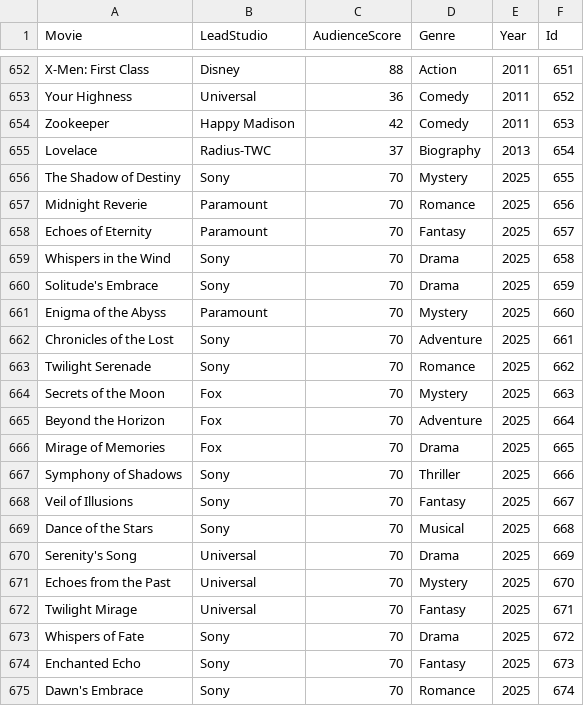
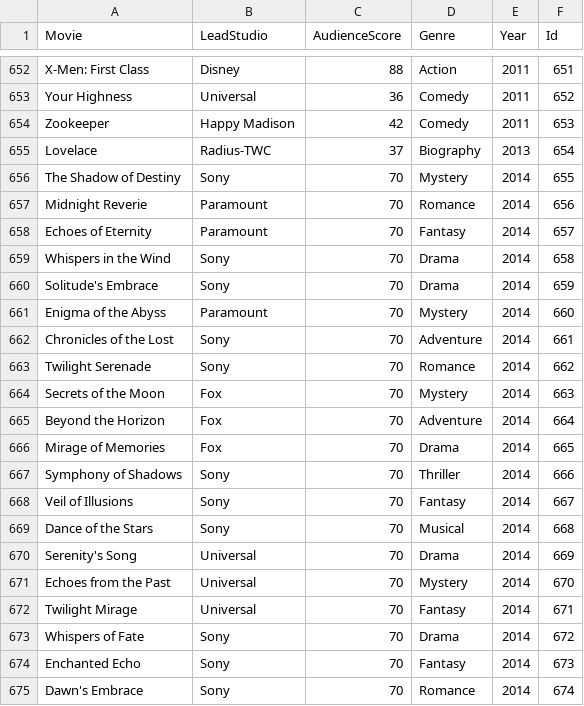
Before and after one commit to sbritobreno/MoviesRecomendations-ML-Software, a CSV file: data/movies.csv, drawn as a sheet; only a part is shown, gaps mark what is left out.

Commit message:
Update upcoming movies release date

```diff
--- a/data/movies.csv
+++ b/data/movies.csv
@@ -655,21 +655,21 @@ Zookeeper,Happy Madison,42,Comedy,2011,653
 Lovelace,Radius-TWC,37,Biography,2013,654
-The Shadow of Destiny,Sony,70,Mystery,2025,655
-Midnight Reverie,Paramount,70,Romance,2025,656
-Echoes of Eternity,Paramount,70,Fantasy,2025,657
-Whispers in the Wind,Sony,70,Drama,2025,658
-Solitude's Embrace,Sony,70,Drama,2025,659
-Enigma of the Abyss,Paramount,70,Mystery,2025,660
-Chronicles of the Lost,Sony,70,Adventure,2025,661
-Twilight Serenade,Sony,70,Romance,2025,662
-Secrets of the Moon,Fox,70,Mystery,2025,663
-Beyond the Horizon,Fox,70,Adventure,2025,664
-Mirage of Memories,Fox,70,Drama,2025,665
-Symphony of Shadows,Sony,70,Thriller,2025,666
-Veil of Illusions,Sony,70,Fantasy,2025,667
-Dance of the Stars,Sony,70,Musical,2025,668
-Serenity's Song,Universal,70,Drama,2025,669
-Echoes from the Past,Universal,70,Mystery,2025,670
-Twilight Mirage,Universal,70,Fantasy,2025,671
-Whispers of Fate,Sony,70,Drama,2025,672
-Enchanted Echo,Sony,70,Fantasy,2025,673
-Dawn's Embrace,Sony,70,Romance,2025,674
+The Shadow of Destiny,Sony,70,Mystery,2014,655
+Midnight Reverie,Paramount,70,Romance,2014,656
+Echoes of Eternity,Paramount,70,Fantasy,2014,657
+Whispers in the Wind,Sony,70,Drama,2014,658
+Solitude's Embrace,Sony,70,Drama,2014,659
+Enigma of the Abyss,Paramount,70,Mystery,2014,660
+Chronicles of the Lost,Sony,70,Adventure,2014,661
+Twilight Serenade,Sony,70,Romance,2014,662
+Secrets of the Moon,Fox,70,Mystery,2014,663
+Beyond the Horizon,Fox,70,Adventure,2014,664
+Mirage of Memories,Fox,70,Drama,2014,665
+Symphony of Shadows,Sony,70,Thriller,2014,666
+Veil of Illusions,Sony,70,Fantasy,2014,667
+Dance of the Stars,Sony,70,Musical,2014,668
+Serenity's Song,Universal,70,Drama,2014,669
+Echoes from the Past,Universal,70,Mystery,2014,670
+Twilight Mirage,Universal,70,Fantasy,2014,671
+Whispers of Fate,Sony,70,Drama,2014,672
+Enchanted Echo,Sony,70,Fantasy,2014,673
+Dawn's Embrace,Sony,70,Romance,2014,674
```
Also changed, not shown: 1 other file.
